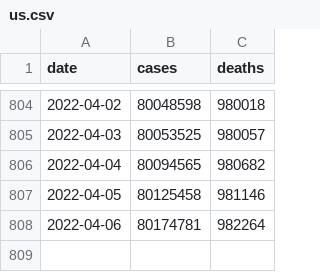
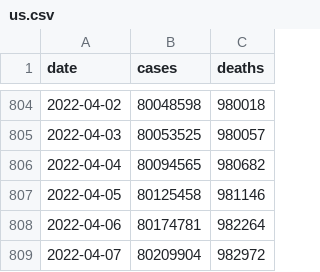
Before and after one commit to nytimes/covid-19-data, a CSV file: us.csv, drawn as a sheet; only a part is shown, gaps mark what is left out.

```diff
--- a/us.csv
+++ b/us.csv
@@ -808 +808,2 @@ date,cases,deaths
 2022-04-06,80174781,982264
+2022-04-07,80209904,982972
```
Also changed, not shown: live/us-counties.csv, live/us-states.csv, 4 other files.
